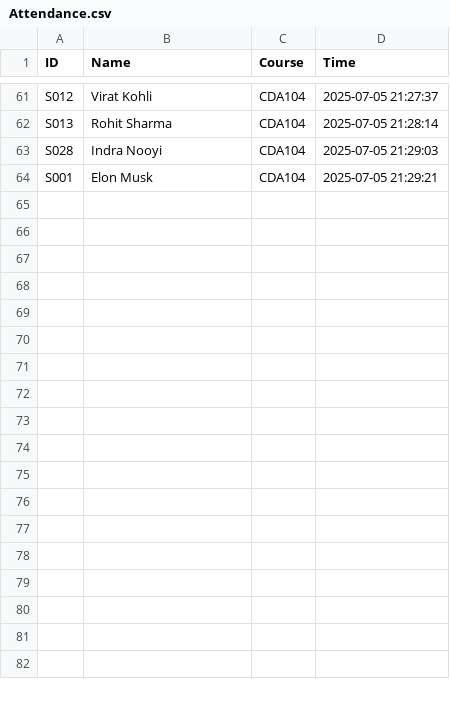
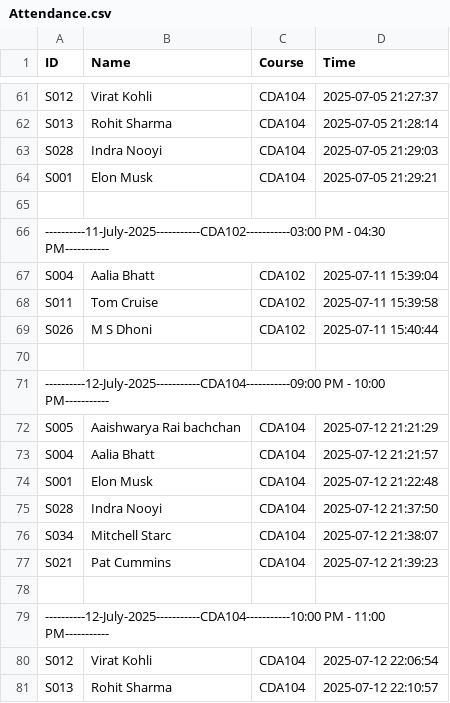
Before and after one commit to sarasinha1207/Face-Recognition-based-Attendance-System, a CSV file: Attendance.csv, drawn as a sheet; only a part is shown, gaps mark what is left out; the diff names each change by its address in the sheet, - before the commit and + after, or states it on an @@ line.

Commit message:
Attendance.csv

```diff
--- a/Attendance.csv
+++ b/Attendance.csv
+row 65: (empty)
+row 66: ----------11-July-2025-----------CDA102-----------03:00 PM - 04:30 PM-----------
+row 67: S004 | Aalia Bhatt | CDA102 | 2025-07-11 15:39:04
+row 68: S011 | Tom Cruise | CDA102 | 2025-07-11 15:39:58
+row 69: S026 | M S Dhoni | CDA102 | 2025-07-11 15:40:44
+row 70: (empty)
+row 71: ----------12-July-2025-----------CDA104-----------09:00 PM - 10:00 PM-----------
+row 72: S005 | Aaishwarya Rai bachchan | CDA104 | 2025-07-12 21:21:29
+row 73: S004 | Aalia Bhatt | CDA104 | 2025-07-12 21:21:57
+row 74: S001 | Elon Musk | CDA104 | 2025-07-12 21:22:48
+row 75: S028 | Indra Nooyi | CDA104 | 2025-07-12 21:37:50
+row 76: S034 | Mitchell Starc | CDA104 | 2025-07-12 21:38:07
+row 77: S021 | Pat Cummins | CDA104 | 2025-07-12 21:39:23
+row 78: (empty)
+row 79: ----------12-July-2025-----------CDA104-----------10:00 PM - 11:00 PM-----------
+row 80: S012 | Virat Kohli | CDA104 | 2025-07-12 22:06:54
+row 81: S013 | Rohit Sharma | CDA104 | 2025-07-12 22:10:57
```
